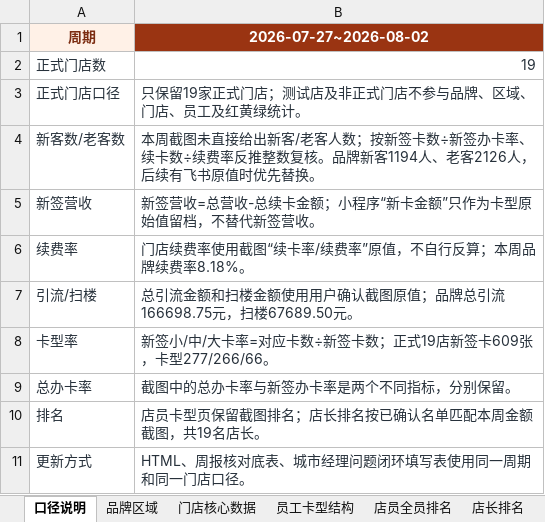
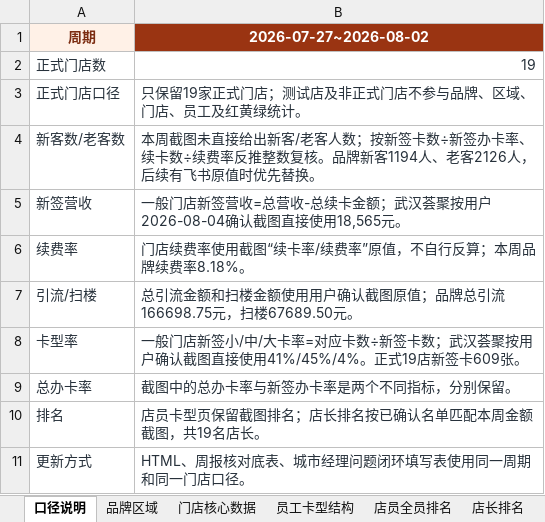
Before and after one commit to 17612861170/panda-weekly-pages, an Excel workbook: reports/20260727-20260802/熊猫密室周报核对底表_20260727-20260802.xlsx, sheet 口径说明, drawn as a sheet; values as stored, in another font and other column widths than the file's, no borders; the diff names each change by its address in the sheet, - before the commit and + after, or states it on an @@ line.

```diff
--- a/reports/20260727-20260802/熊猫密室周报核对底表_20260727-20260802.xlsx (sheet 口径说明)
+++ b/reports/20260727-20260802/熊猫密室周报核对底表_20260727-20260802.xlsx (sheet 口径说明)
-B5 (2026-07-27~2026-08-02): 新签营收=总营收-总续卡金额；小程序“新卡金额”只作为卡型原始值留档，不替代新签营收。
+B5 (2026-07-27~2026-08-02): 一般门店新签营收=总营收-总续卡金额；武汉荟聚按用户2026-08-04确认截图直接使用18,565元。
-B8 (2026-07-27~2026-08-02): 新签小/中/大卡率=对应卡数÷新签卡数；正式19店新签卡609张，卡型277/266/66。
+B8 (2026-07-27~2026-08-02): 一般门店新签小/中/大卡率=对应卡数÷新签卡数；武汉荟聚按用户确认截图直接使用41%/45%/4%。正式19店新签卡609张。
```
Also changed, not shown: sheet 门店核心数据, sheet 品牌区域, reports/20260727-20260802/城市经理问题闭环填写表_20260727-20260802.xlsx, reports/current/城市经理问题闭环填写表_20260727-20260802.xlsx, 3 other files.
